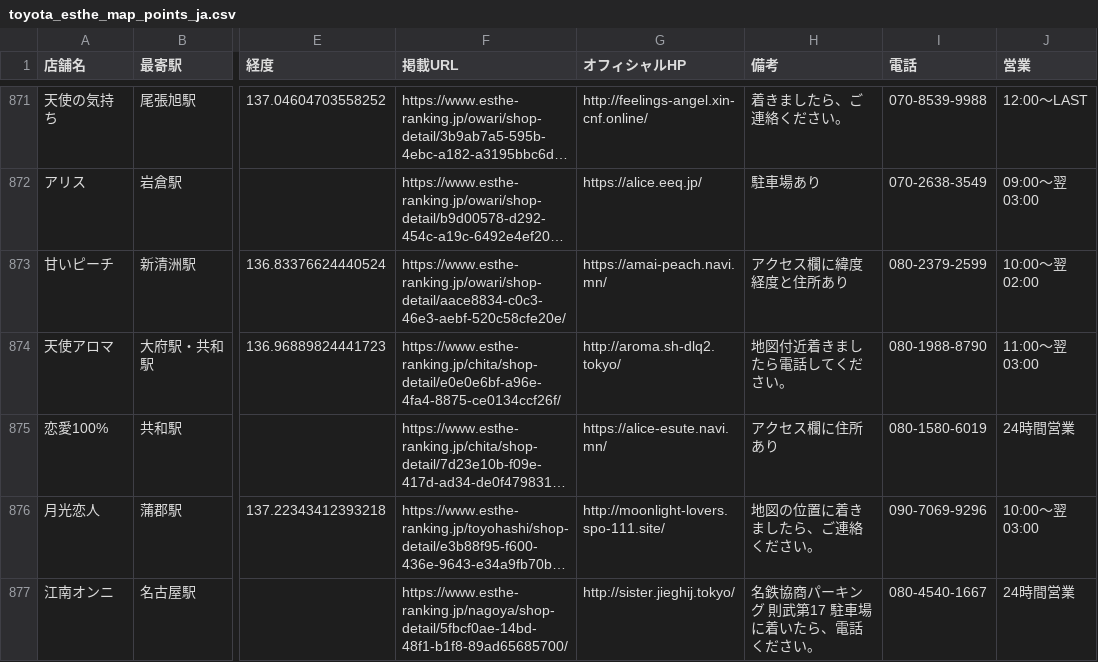
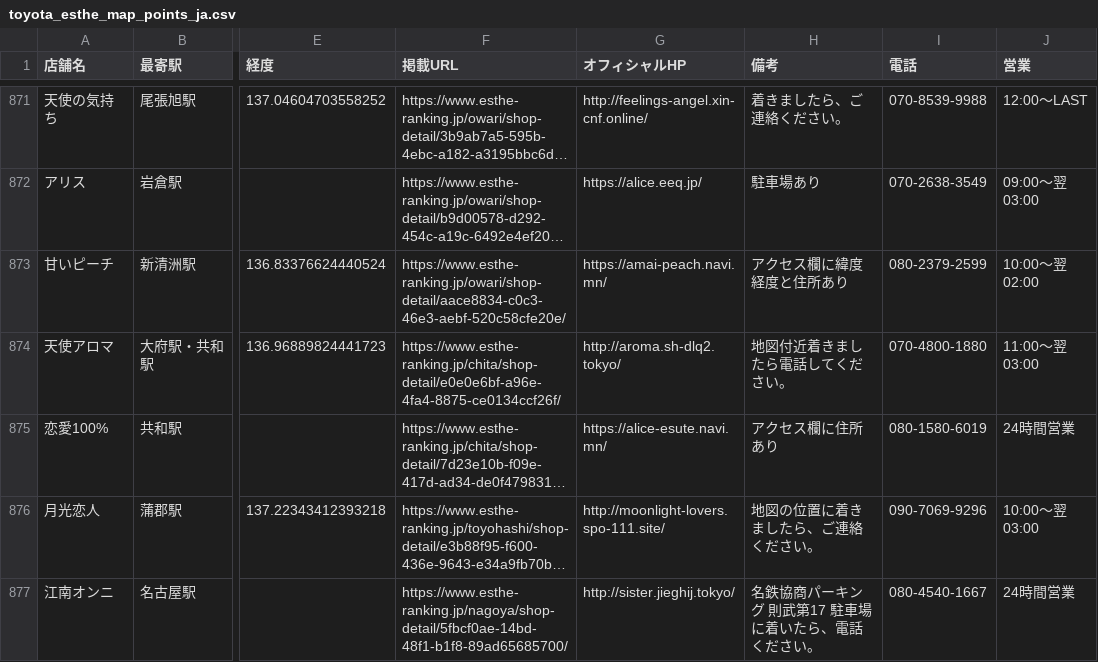
Before and after one commit to tknboon/esthe-viewer, a CSV file: toyota_esthe_map_points_ja.csv, drawn as a sheet; only a part is shown, gaps mark what is left out; long unchanged cells end in …; the diff names each change by its address in the sheet, - before the commit and + after, or states it on an @@ line.

```diff
--- a/toyota_esthe_map_points_ja.csv
+++ b/toyota_esthe_map_points_ja.csv
-I874 (電話): 080-1988-8790
+I874 (電話): 070-4800-1880
```
Also changed, not shown: 26 other files.
